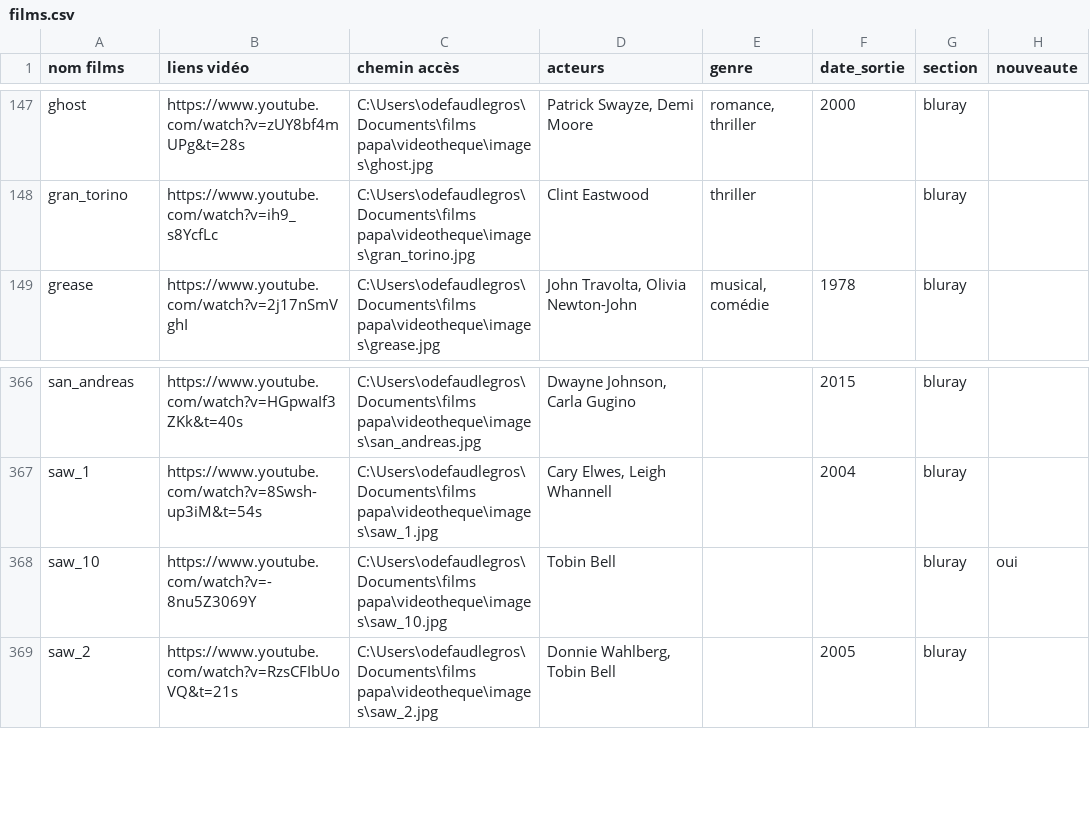
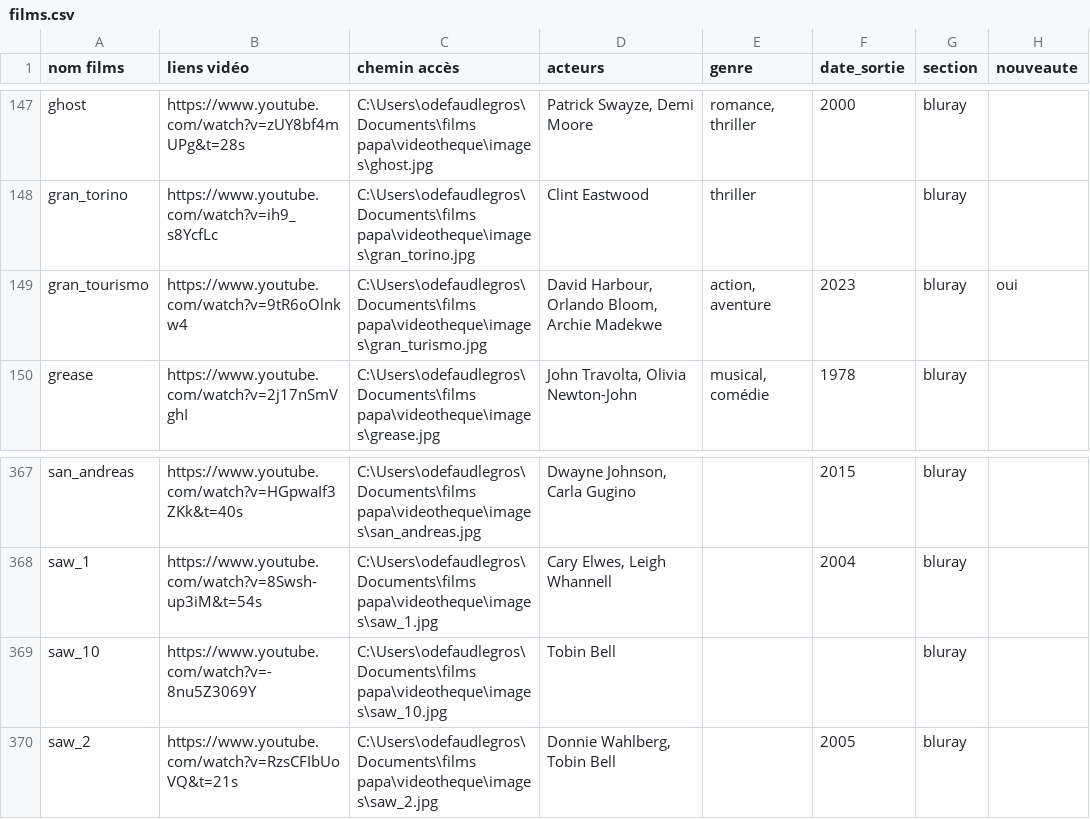
Before and after one commit to Olive97424/videotheque, a CSV file: films.csv, drawn as a sheet; only a part is shown, gaps mark what is left out.

```diff
--- a/films.csv
+++ b/films.csv
@@ -148,2 +148,3 @@ ghost;https://www.youtube.com/watch?v=zUY8bf4mUPg&t=28s;C:\Users\odefaudlegros\D
 gran_torino;https://www.youtube.com/watch?v=ih9_s8YcfLc;C:\Users\odefaudlegros\Documents\films papa\videotheque\images\gran_torino.jpg;Clint Eastwood;thriller;;bluray;
+gran_tourismo;https://www.youtube.com/watch?v=9tR6oOlnkw4;C:\Users\odefaudlegros\Documents\films papa\videotheque\images\gran_turismo.jpg;David Harbour, Orlando Bloom, Archie Madekwe;action, aventure;2023;bluray;oui
 grease;https://www.youtube.com/watch?v=2j17nSmVghI;C:\Users\odefaudlegros\Documents\films papa\videotheque\images\grease.jpg;John Travolta, Olivia Newton-John;musical, comédie;1978;bluray;
@@ -367,3 +368,3 @@ san_andreas;https://www.youtube.com/watch?v=HGpwaIf3ZKk&t=40s;C:\Users\odefaudle
 saw_1;https://www.youtube.com/watch?v=8Swsh-up3iM&t=54s;C:\Users\odefaudlegros\Documents\films papa\videotheque\images\saw_1.jpg;Cary Elwes, Leigh Whannell;;2004;bluray;
-saw_10;https://www.youtube.com/watch?v=-8nu5Z3069Y;C:\Users\odefaudlegros\Documents\films papa\videotheque\images\saw_10.jpg;Tobin Bell;;;bluray;oui
+saw_10;https://www.youtube.com/watch?v=-8nu5Z3069Y;C:\Users\odefaudlegros\Documents\films papa\videotheque\images\saw_10.jpg;Tobin Bell;;;bluray;
 saw_2;https://www.youtube.com/watch?v=RzsCFIbUoVQ&t=21s;C:\Users\odefaudlegros\Documents\films papa\videotheque\images\saw_2.jpg;Donnie Wahlberg, Tobin Bell;;2005;bluray;
```
Also changed, not shown: 2 other files.
